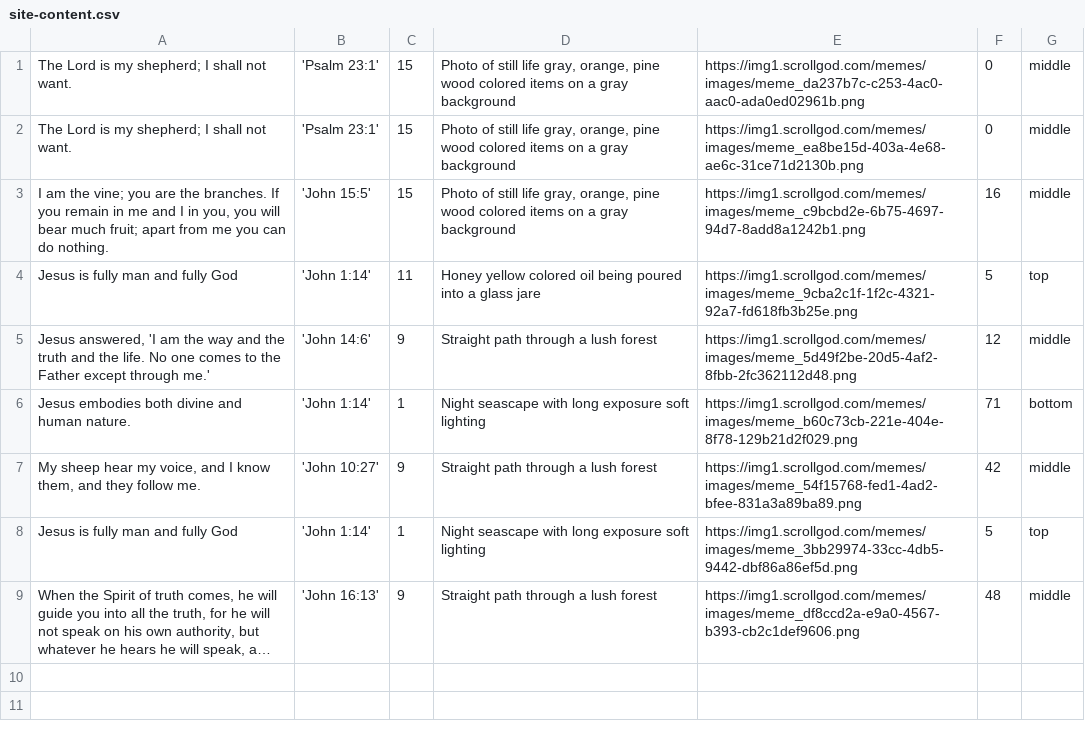
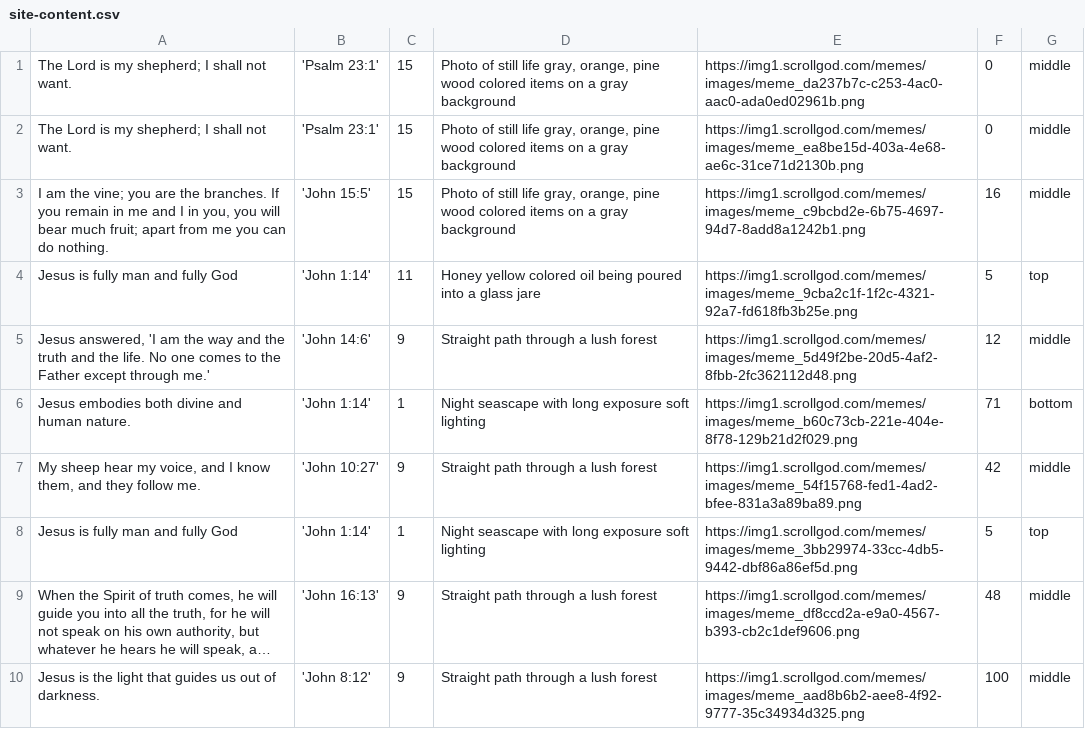
Before and after one commit to jwedwards-usa/scrollgod-images, a CSV file: memes/site-content.csv, drawn as a sheet; long unchanged cells end in …; the diff names each change by its address in the sheet, - before the commit and + after, or states it on an @@ line.

```diff
--- a/memes/site-content.csv
+++ b/memes/site-content.csv
+row 10: Jesus is the light that guides us out of darkness. | 'John 8:12' | 9 | Straight path through a lush forest | https://img1.scrollgod.com/memes/images/meme_aad8b6b2-aee8-4f92-9777-35c34934d325.png | 100 | middle
```
Also changed, not shown: 1 other file.
